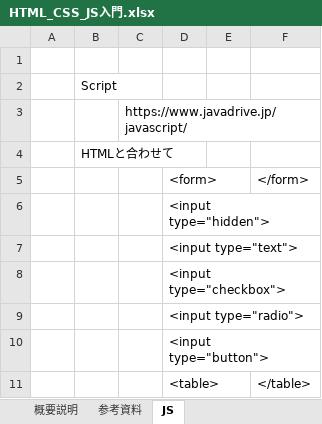
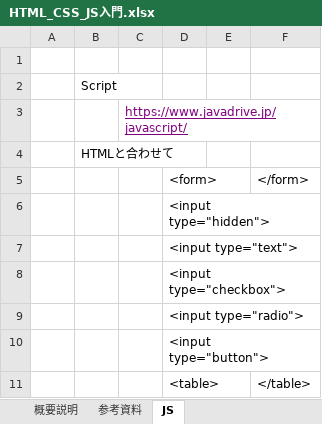
Before and after one commit to softtechSoft/ems, an Excel workbook: DOC/教育資料/HTML_CSS_JS入門.xlsx, sheet JS, drawn as a sheet; values as stored, in another font and other column widths than the file's, no borders; the diff names each change by its address in the sheet, - before the commit and + after, or states it on an @@ line.

```diff
--- a/DOC/教育資料/HTML_CSS_JS入門.xlsx (sheet JS)
+++ b/DOC/教育資料/HTML_CSS_JS入門.xlsx (sheet JS)
@@ C3 underline: off → on, text colour: black → #800080 @@
```
Also changed, not shown: charts or pictures, DOC/DB編/社内管理_DB編.xlsx, DOC/詳細設計書/詳細設計_emsm_基本給_マスタ機能2.xlsx, 2 other files.
